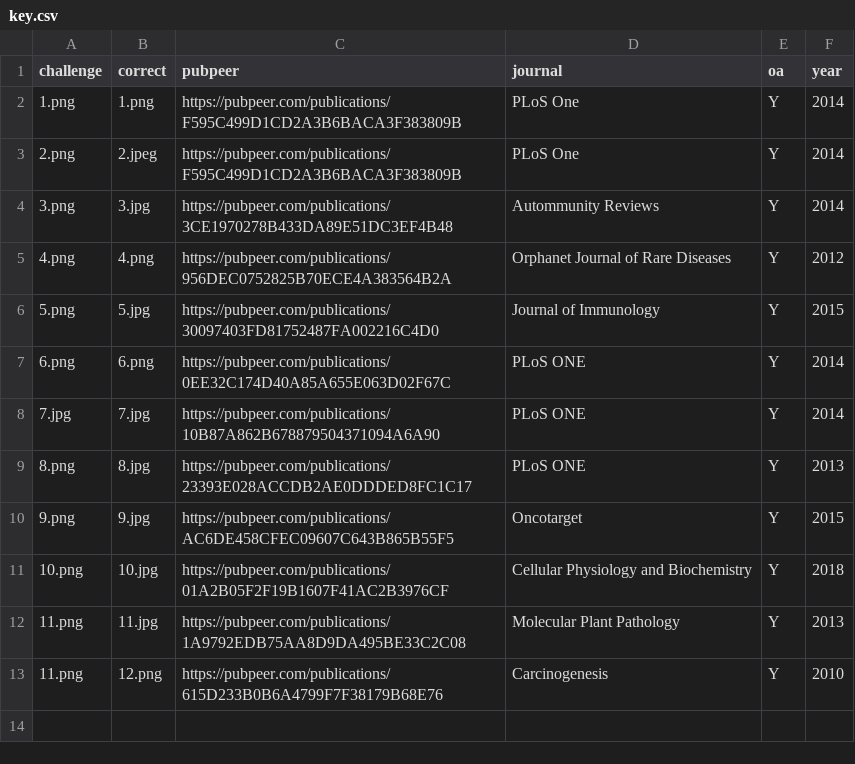
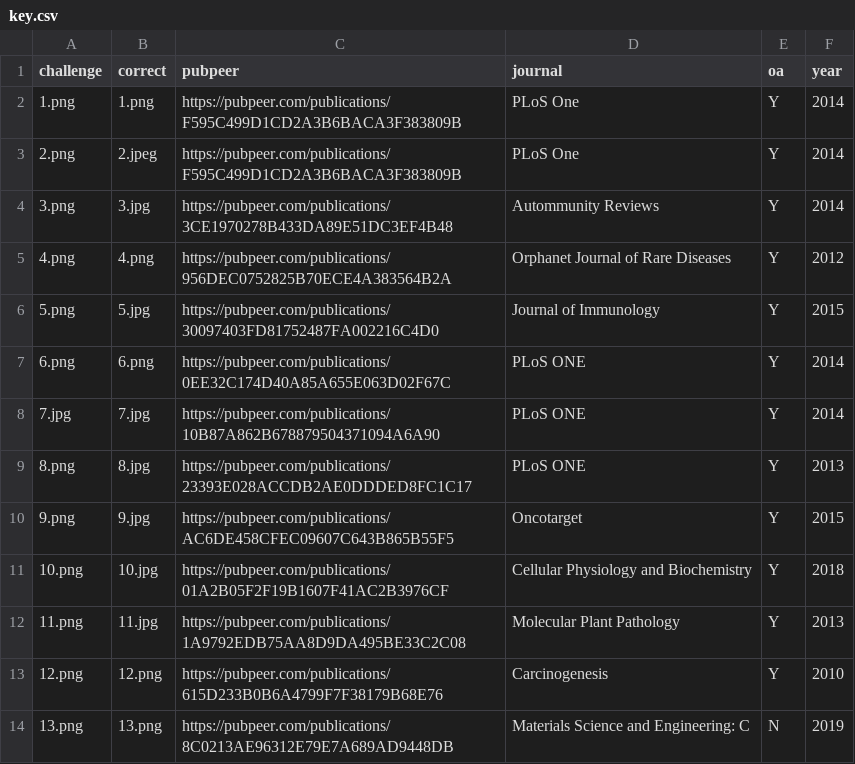
Before and after one commit to roryk/bik-manipulation, a CSV file: key.csv, drawn as a sheet.

Commit message:
Update key.csv

```diff
--- a/key.csv
+++ b/key.csv
@@ -12,2 +12,3 @@ challenge,correct,pubpeer,journal,oa,year
 11.png,11.jpg,https://pubpeer.com/publications/1A9792EDB75AA8D9DA495BE33C2C08,Molecular Plant Pathology,Y,2013
-11.png,12.png,https://pubpeer.com/publications/615D233B0B6A4799F7F38179B68E76,Carcinogenesis,Y,2010
+12.png,12.png,https://pubpeer.com/publications/615D233B0B6A4799F7F38179B68E76,Carcinogenesis,Y,2010
+13.png,13.png,https://pubpeer.com/publications/8C0213AE96312E79E7A689AD9448DB,Materials Science and Engineering: C,N,2019
```
